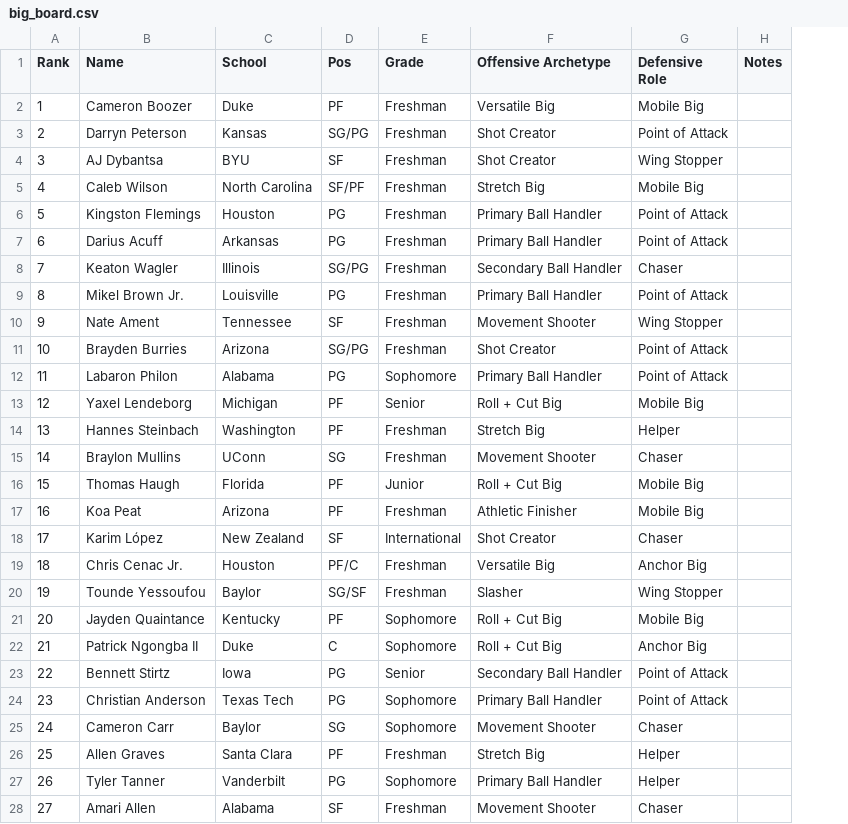
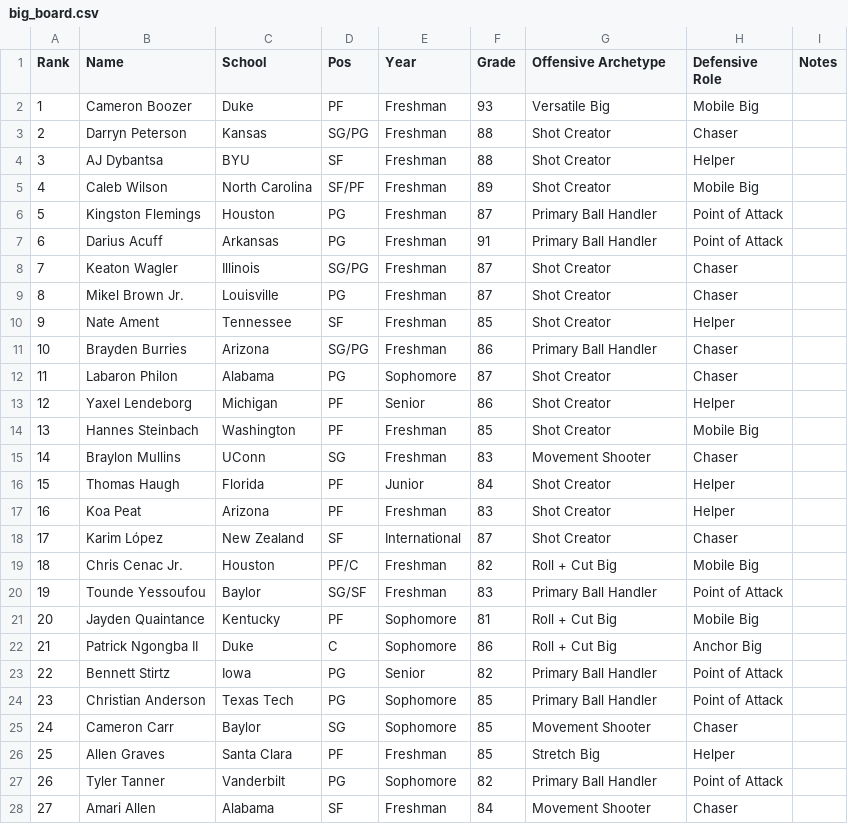
Before and after one commit to acolbs/greenroom, a CSV file: web/public/data/big_board.csv, drawn as a sheet; only a part is shown; addresses are those after the commit; the diff covers the shown part only; the diff names each change by its address in the sheet, - before the commit and + after, or states it on an @@ line.

```diff
--- a/web/public/data/big_board.csv
+++ b/web/public/data/big_board.csv
+column F (Grade), rows 2-28: 93 | 88 | 88 | 89 | 87 | 91 | 87 | 87 | 85 | 86 | 87 | 86 | 85 | 83 | 84 | 83 | 87 | 82 | 83 | 81 | 86 | 82 | 85 | 85 | 85 | 82 | 84
-E1: Grade
+E1: Year
-H3 (Defensive Role): Point of Attack
+H3 (Defensive Role): Chaser
-H4 (Defensive Role): Wing Stopper
+H4 (Defensive Role): Helper
-G5 (Offensive Archetype): Stretch Big
+G5 (Offensive Archetype): Shot Creator
-G8 (Offensive Archetype): Secondary Ball Handler
+G8 (Offensive Archetype): Shot Creator
-G9 (Offensive Archetype): Primary Ball Handler
+G9 (Offensive Archetype): Shot Creator
-H9 (Defensive Role): Point of Attack
+H9 (Defensive Role): Chaser
-G10 (Offensive Archetype): Movement Shooter
+G10 (Offensive Archetype): Shot Creator
-H10 (Defensive Role): Wing Stopper
+H10 (Defensive Role): Helper
-G11 (Offensive Archetype): Shot Creator
+G11 (Offensive Archetype): Primary Ball Handler
-H11:H12 (Defensive Role): Point of Attack
+H11:H12 (Defensive Role): Chaser
-G12 (Offensive Archetype): Primary Ball Handler
+G12 (Offensive Archetype): Shot Creator
-G13 (Offensive Archetype): Roll + Cut Big
+G13 (Offensive Archetype): Shot Creator
-H13 (Defensive Role): Mobile Big
+H13 (Defensive Role): Helper
-G14 (Offensive Archetype): Stretch Big
+G14 (Offensive Archetype): Shot Creator
-H14 (Defensive Role): Helper
+H14 (Defensive Role): Mobile Big
-G16 (Offensive Archetype): Roll + Cut Big
+G16 (Offensive Archetype): Shot Creator
-H16:H17 (Defensive Role): Mobile Big
+H16:H17 (Defensive Role): Helper
-G17 (Offensive Archetype): Athletic Finisher
+G17 (Offensive Archetype): Shot Creator
-G19 (Offensive Archetype): Versatile Big
+G19 (Offensive Archetype): Roll + Cut Big
-H19 (Defensive Role): Anchor Big
+H19 (Defensive Role): Mobile Big
-G20 (Offensive Archetype): Slasher
+G20 (Offensive Archetype): Primary Ball Handler
-H20 (Defensive Role): Wing Stopper
+H20 (Defensive Role): Point of Attack
-G23 (Offensive Archetype): Secondary Ball Handler
+G23 (Offensive Archetype): Primary Ball Handler
-H27 (Defensive Role): Helper
+H27 (Defensive Role): Point of Attack
```
Also changed, not shown: 61 edited cells elsewhere in this file, 6 other files.
